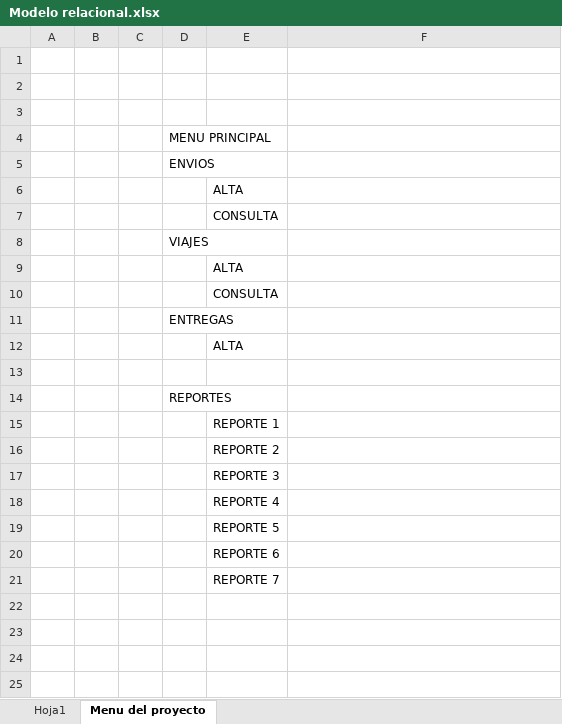
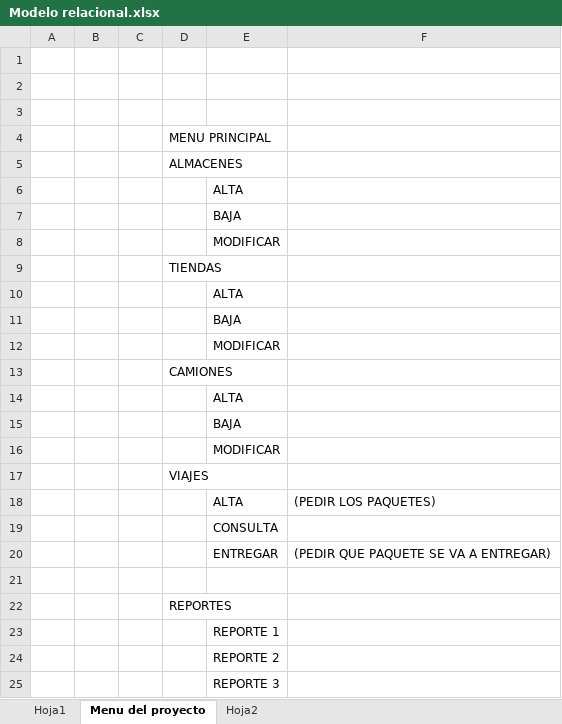
Before and after one commit to erick-aguilar-palomeque/camioneros, an Excel workbook: db/Modelo relacional.xlsx, sheet Menu del proyecto, drawn as a sheet; only a part is shown; the shorter side is filled out with more unchanged rows; values as stored, in another font and other column widths than the file's, no borders; removed rows and columns are numbered as before the commit, all else as after; the diff names each change by its address in the sheet, - before the commit and + after, or states it on an @@ line.

```diff
--- a/db/Modelo relacional.xlsx (sheet Menu del proyecto)
+++ b/db/Modelo relacional.xlsx (sheet Menu del proyecto)
+sheet tab: Hoja2
-D5: ENVIOS
+D5: ALMACENES
+row 7:  |  |  |  | BAJA
+row 8:  |  |  |  | MODIFICAR
+row 9:  |  |  | TIENDAS
@@ row 9 moved to row 10: ALTA @@
+row 11:  |  |  |  | BAJA
+row 12:  |  |  |  | MODIFICAR
+row 13:  |  |  | CAMIONES
@@ row 12 moved to row 14: ALTA @@
+row 15:  |  |  |  | BAJA
+row 16:  |  |  |  | MODIFICAR
@@ row 8 moved to row 17: VIAJES @@
+row 18:  |  |  |  | ALTA | (PEDIR LOS PAQUETES)
-row 10:  |  |  |  | CONSULTA
-row 11:  |  |  | ENTREGAS
+row 20:  |  |  |  | ENTREGAR | (PEDIR QUE PAQUETE SE VA A ENTREGAR)
```
Also changed, not shown: 1 other file.
